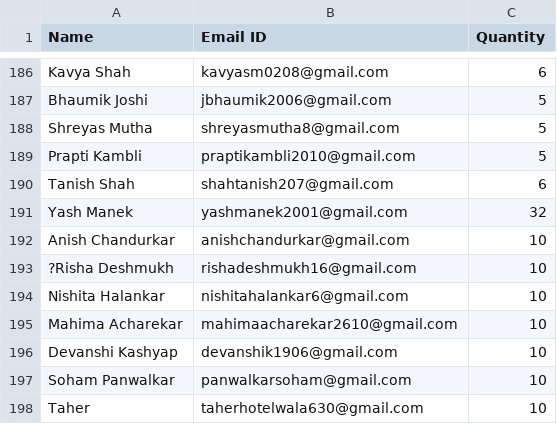
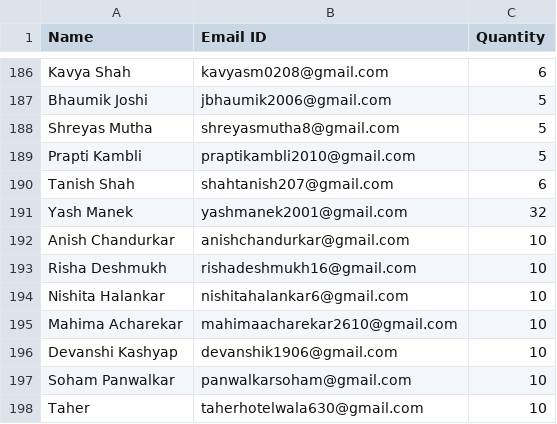
Before and after one commit to djsnss/Certificate-Generator-Nss, a CSV file: attendance/grainathon25.csv, drawn as a sheet; only a part is shown, gaps mark what is left out.

Commit message:
update

```diff
--- a/attendance/grainathon25.csv
+++ b/attendance/grainathon25.csv
@@ -192,3 +192,3 @@ Yash Manek,yashmanek2001@gmail.com,32
 Anish Chandurkar,anishchandurkar@gmail.com,10
-?Risha Deshmukh,rishadeshmukh16@gmail.com ,10
+Risha Deshmukh,rishadeshmukh16@gmail.com,10
 Nishita Halankar,nishitahalankar6@gmail.com,10
```
